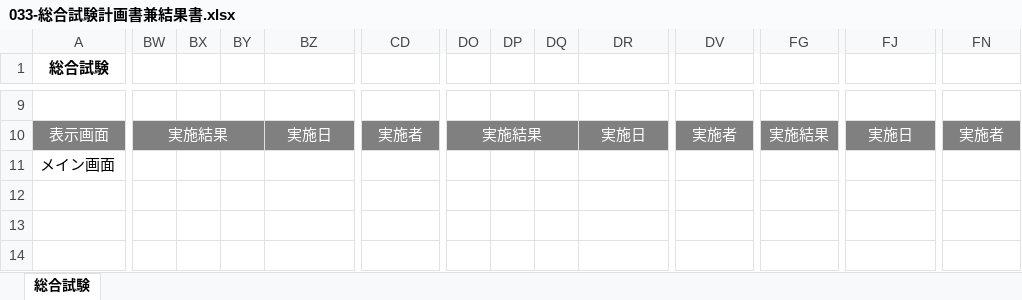
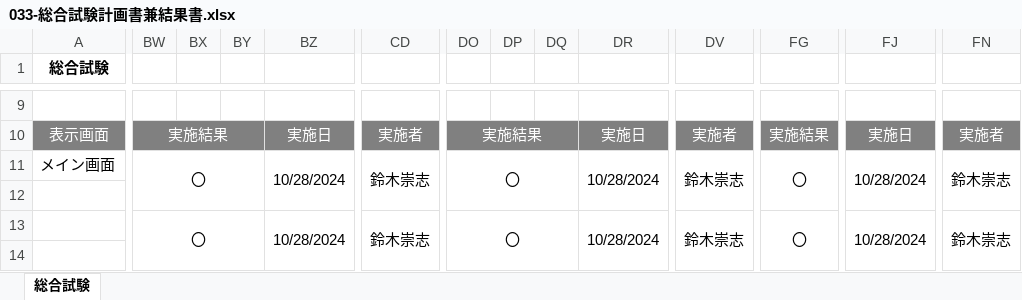
Before and after one commit to ta-suzuki007/develop, an Excel workbook: 030-試験/033-総合試験計画書兼結果書.xlsx, sheet 総合試験, drawn as a sheet; only a part is shown, gaps mark what is left out; values as stored, in another font and other column widths than the file's, no borders; the diff covers the shown part only; the diff names each change by its address in the sheet, - before the commit and + after, or states it on an @@ line.

```diff
--- a/030-試験/033-総合試験計画書兼結果書.xlsx (sheet 総合試験)
+++ b/030-試験/033-総合試験計画書兼結果書.xlsx (sheet 総合試験)
-BW11: (empty)
+BW11: 〇
+BW11:BY12 merged
-BZ11: (empty)
+BZ11: 10/28/2024
+BZ11:CC12 merged
-CD11: (empty)
+CD11: 鈴木崇志
+CD11:CG12 merged
-DO11: (empty)
+DO11: 〇
+DO11:DQ12 merged
-DR11: (empty)
+DR11: 10/28/2024
+DR11:DU12 merged
-DV11: (empty)
+DV11: 鈴木崇志
+DV11:DY12 merged
-FG11: (empty)
+FG11: 〇
+FG11:FI12 merged
-FJ11: (empty)
+FJ11: 10/28/2024
+FJ11:FM12 merged
-FN11: (empty)
+FN11: 鈴木崇志
+FN11:FQ12 merged
-BW13: (empty)
+BW13: 〇
+BW13:BY14 merged
-BZ13: (empty)
+BZ13: 10/28/2024
+BZ13:CC14 merged
-CD13: (empty)
+CD13: 鈴木崇志
+CD13:CG14 merged
-DO13: (empty)
+DO13: 〇
+DO13:DQ14 merged
-DR13: (empty)
+DR13: 10/28/2024
+DR13:DU14 merged
-DV13: (empty)
+DV13: 鈴木崇志
+DV13:DY14 merged
-FG13: (empty)
+FG13: 〇
+FG13:FI14 merged
-FJ13: (empty)
+FJ13: 10/28/2024
+FJ13:FM14 merged
-FN13: (empty)
+FN13: 鈴木崇志
+FN13:FQ14 merged
```
Also changed, not shown: 75 edited cells and merged cells elsewhere in this sheet, 000-要件定義/006-要件定義書.xlsx, 010-外部設計/012-機能一覧.xlsx, 8 other files.
